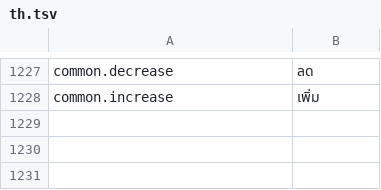
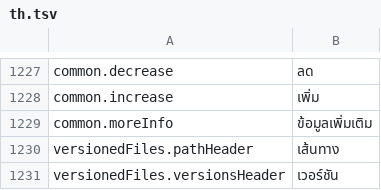
Before and after one commit to PhillipMaizza/NextExplorer-iOS, a TSV file: Packages/Localization/translations/th.tsv, drawn as a sheet; only a part is shown, gaps mark what is left out; the diff names each change by its address in the sheet, - before the commit and + after, or states it on an @@ line.

Commit message:
NXTIOS-0197: Mac Trash and Versions panes redesign
Trash follows its board: two columns, steppers and switches as shared
setting rows, volume rows with an Available or Missing chip, a problems
chip after Verify, and a More Info disclosure for usage and the last
maintenance. Help text moves behind an info icon that shows the system
tooltip, with a shorter delay so it appears on hover. Run Maintenance
and Save live in the header.

Versions follows its board: a summary with the admin note behind the
info icon, design system search and popups, a Path, Versions and State
table, and the selected file's versions in a card below with checkboxes
and the delete actions. Filters are disabled only when there is no
history and no filter is set, so a filter that empties the list can
still be cleared. The wording helpers are shared with iOS.

Chips set their weight as well as their font, so they now render 13pt
semibold as on the boards instead of regular.

```diff
--- a/Packages/Localization/translations/th.tsv
+++ b/Packages/Localization/translations/th.tsv
+row 1229: common.moreInfo | ข้อมูลเพิ่มเติม
+row 1230: versionedFiles.pathHeader | เส้นทาง
+row 1231: versionedFiles.versionsHeader | เวอร์ชัน
```
Also changed, not shown: Packages/Localization/translations/ar.tsv, Packages/Localization/translations/el.tsv, 47 other files.
